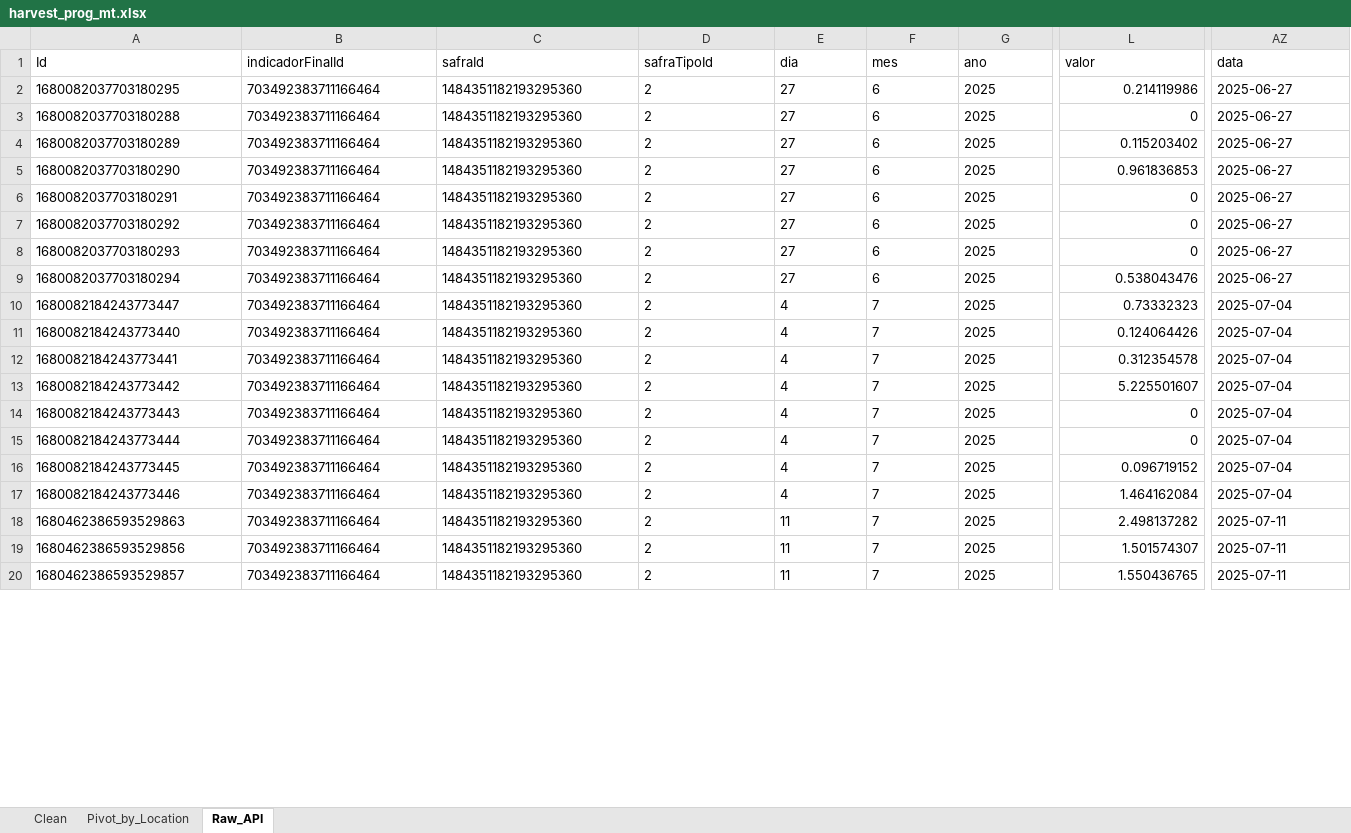
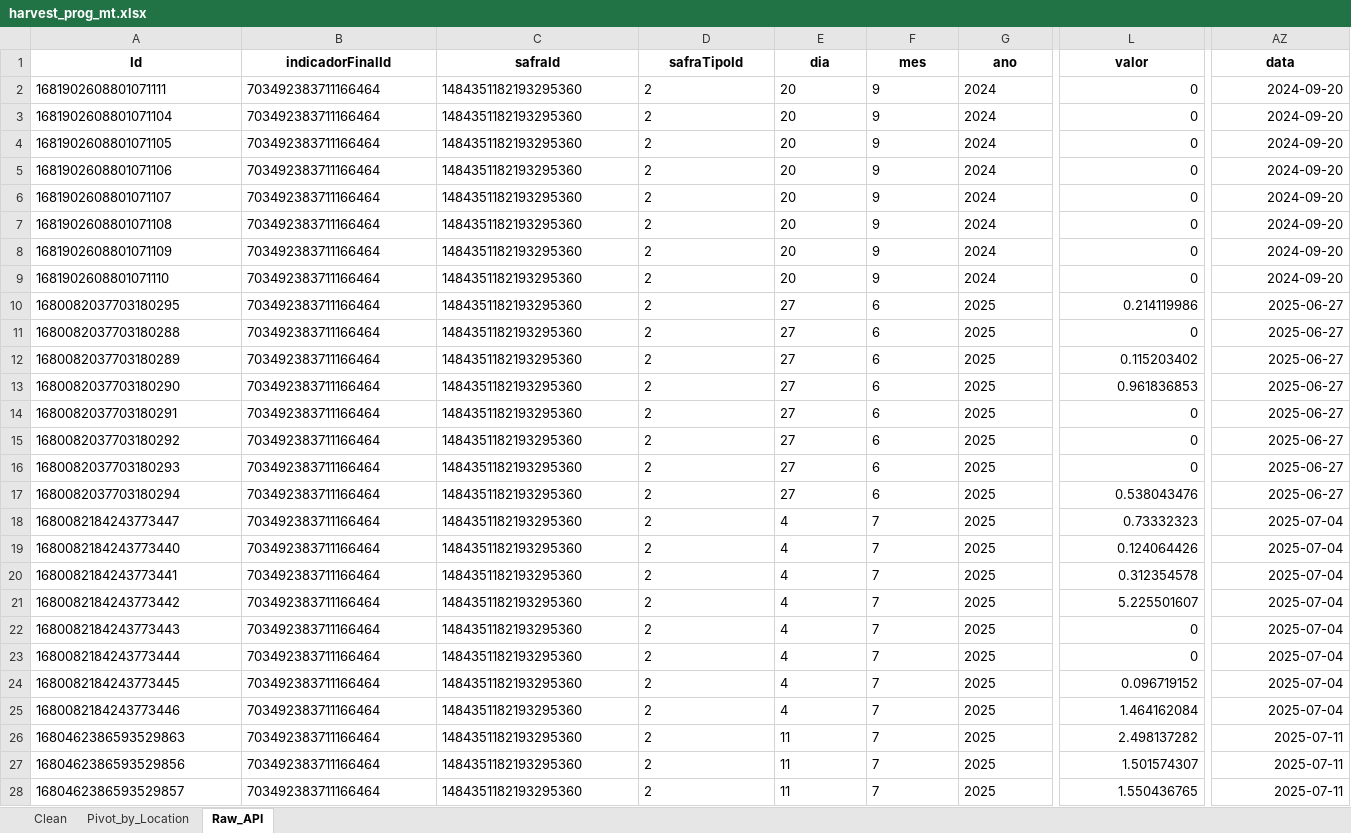
Before and after one commit to vitor-machado-fernandes/cftc-cot-dashboard, an Excel workbook: IMEA/harvest_prog_mt.xlsx, sheet Raw_API, drawn as a sheet; only a part is shown, gaps mark what is left out; values as stored, in another font and other column widths than the file's, no borders; addresses are those after the commit; rows hold the shown columns only; the diff covers the shown part only; the diff names each change by its address in the sheet, - before the commit and + after, or states it on an @@ line.

```diff
--- a/IMEA/harvest_prog_mt.xlsx (sheet Raw_API)
+++ b/IMEA/harvest_prog_mt.xlsx (sheet Raw_API)
@@ A1:AZ1 bold: off → on, alignment: left → center @@
+row 2: 1681902608801071111 | 703492383711166464 | 1484351182193295360 | 2 | 20 | 9 | 2024 | 0 | 2024-09-20
+row 3: 1681902608801071104 | 703492383711166464 | 1484351182193295360 | 2 | 20 | 9 | 2024 | 0 | 2024-09-20
+row 4: 1681902608801071105 | 703492383711166464 | 1484351182193295360 | 2 | 20 | 9 | 2024 | 0 | 2024-09-20
+row 5: 1681902608801071106 | 703492383711166464 | 1484351182193295360 | 2 | 20 | 9 | 2024 | 0 | 2024-09-20
+row 6: 1681902608801071107 | 703492383711166464 | 1484351182193295360 | 2 | 20 | 9 | 2024 | 0 | 2024-09-20
+row 7: 1681902608801071108 | 703492383711166464 | 1484351182193295360 | 2 | 20 | 9 | 2024 | 0 | 2024-09-20
+row 8: 1681902608801071109 | 703492383711166464 | 1484351182193295360 | 2 | 20 | 9 | 2024 | 0 | 2024-09-20
+row 9: 1681902608801071110 | 703492383711166464 | 1484351182193295360 | 2 | 20 | 9 | 2024 | 0 | 2024-09-20
-AZ10:AZ28 alignment: left
+AZ10:AZ28 alignment: right
```
Also changed, not shown: cell formats elsewhere in this sheet, sheet Clean, sheet Pivot_by_Location, IMEA/planting_prog_mt.xlsx, 7 other files.
